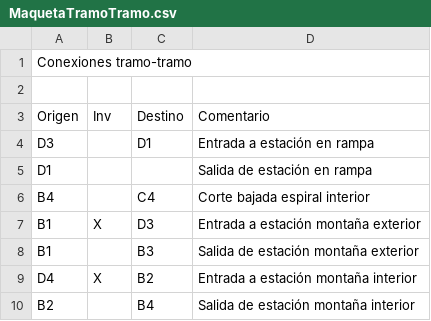
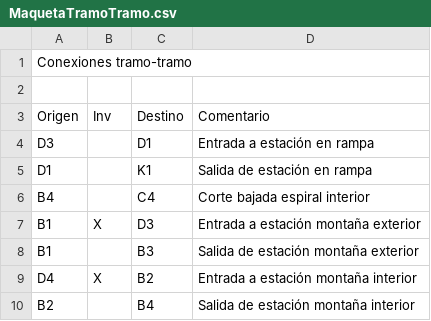
Before and after one commit to antonio-fiol/tren, a CSV file: MaquetaTramoTramo.csv, drawn as a sheet.

```diff
--- a/MaquetaTramoTramo.csv
+++ b/MaquetaTramoTramo.csv
@@ -4,3 +4,3 @@ Origen,Inv,Destino,Comentario
 D3,,D1,Entrada a estación en rampa
-D1,,,Salida de estación en rampa
+D1,,K1,Salida de estación en rampa
 B4,,C4,Corte bajada espiral interior
```
Also changed, not shown: MaquetaDesvios.csv.
